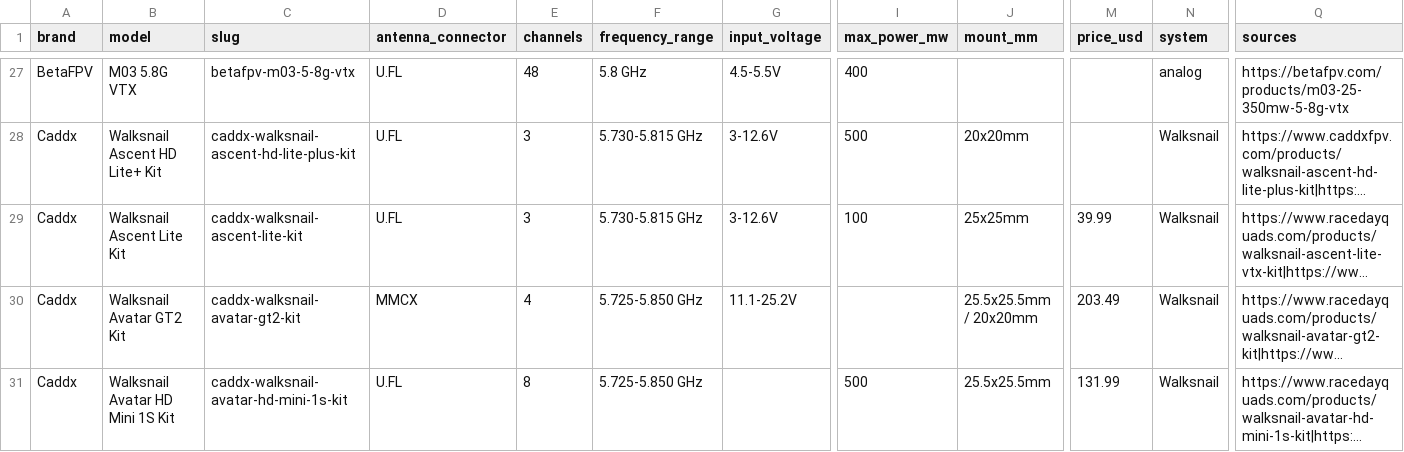
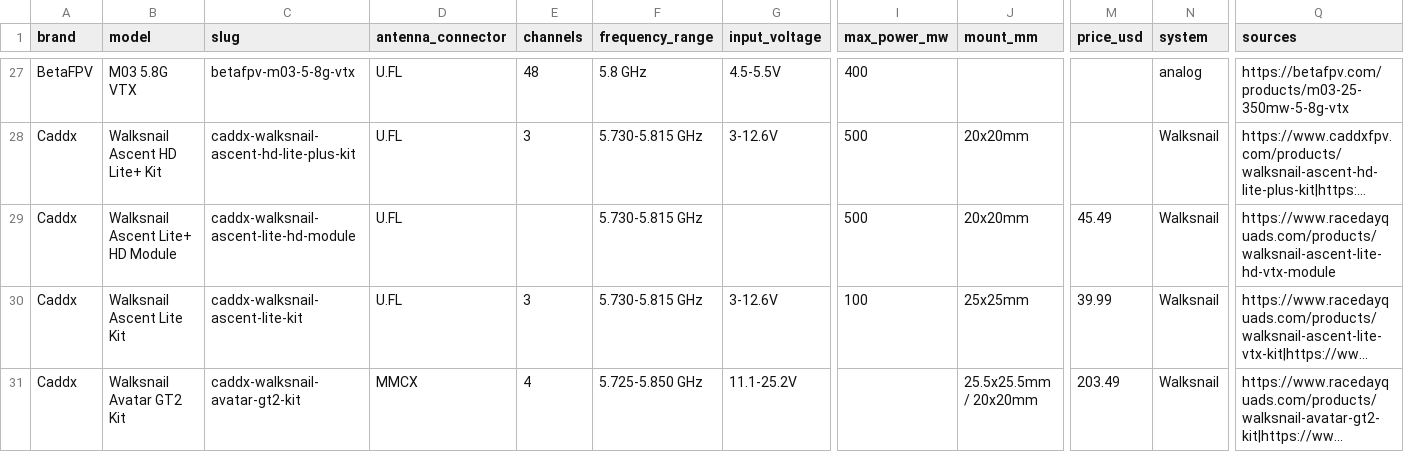
Before and after one commit to fpvdb/fpv-db-data, a CSV file: vtx.csv, drawn as a sheet; only a part is shown, gaps mark what is left out; the shorter side is filled out with more unchanged rows; long unchanged cells end in …; rows hold the shown columns only; the diff names each change by its address in the sheet, - before the commit and + after, or states it on an @@ line.

Commit message:
Dataset export 2026-11-04

```diff
--- a/vtx.csv
+++ b/vtx.csv
+row 29: Caddx | Walksnail Ascent Lite+ HD Module | caddx-walksnail-ascent-lite-hd-module | U.FL |  | 5.730-5.815 GHz |  | 500 | 20x20mm | 45.49 | Walksnail | https://www.racedayquads.com/products/walksnail-ascent-lite-hd-vtx-module
```
Also changed, not shown: batteries.csv, 9 other files.
